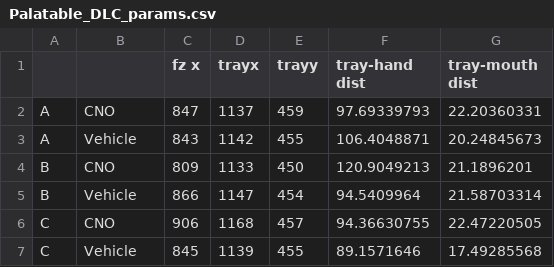
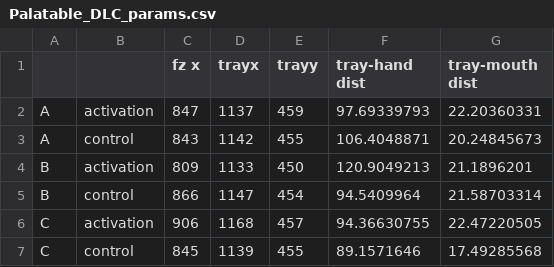
Before and after one commit to Gavroche11/Monkey_chemogenetics, a CSV file: Examples/Palatable_DLC_params.csv, drawn as a sheet.

```diff
--- a/Examples/Palatable_DLC_params.csv
+++ b/Examples/Palatable_DLC_params.csv
@@ -1,7 +1,7 @@
 ,,fz x,trayx,trayy,tray-hand dist,tray-mouth dist
-A,CNO,847,1137,459,97.69339793,22.20360331
-A,Vehicle,843,1142,455,106.4048871,20.24845673
-B,CNO,809,1133,450,120.9049213,21.1896201
-B,Vehicle,866,1147,454,94.5409964,21.58703314
-C,CNO,906,1168,457,94.36630755,22.47220505
-C,Vehicle,845,1139,455,89.1571646,17.49285568
+A,activation,847,1137,459,97.69339793,22.20360331
+A,control,843,1142,455,106.4048871,20.24845673
+B,activation,809,1133,450,120.9049213,21.1896201
+B,control,866,1147,454,94.5409964,21.58703314
+C,activation,906,1168,457,94.36630755,22.47220505
+C,control,845,1139,455,89.1571646,17.49285568
```
Also changed, not shown: Examples/Palatable_Log_Example1.csv, 25 other files.
